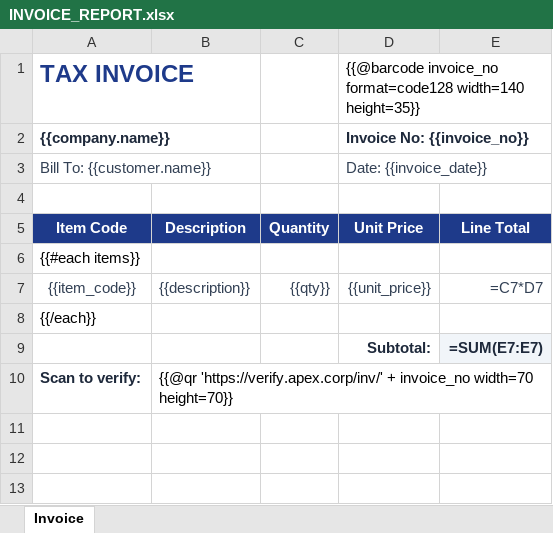
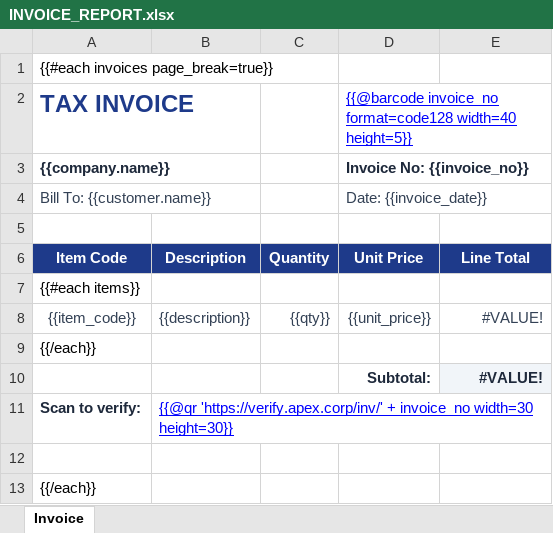
Before and after one commit to m-asadjaved/ApexReports, an Excel workbook: templates/INVOICE_REPORT.xlsx, sheet Invoice, drawn as a sheet; values as stored, in another font and other column widths than the file's, no borders; formulas without a stored value are shown as written; addresses are those after the commit; the diff names each change by its address in the sheet, - before the commit and + after, or states it on an @@ line.

Commit message:
fix: honor custom width and height on barcode and qr code in html and pdf outputs

```diff
--- a/templates/INVOICE_REPORT.xlsx (sheet Invoice)
+++ b/templates/INVOICE_REPORT.xlsx (sheet Invoice)
+row 1: {{#each invoices page_break=true}}
-D2: …invoice_no format=code128 width=140 height=35}}
+D2: …invoice_no format=code128 width=40 height=5}}
@@ D2 underline: off → on, text colour: black → #0000FF @@
-E8: =C7*D7
+E8: #VALUE!
-E10: =SUM(E7:E7)
+E10: #VALUE!
-B11: …+ invoice_no width=70 height=70}}
+B11: …+ invoice_no width=30 height=30}}
@@ B11 underline: off → on, text colour: black → #0000FF @@
+row 12: (empty)
+row 13: {{/each}}
```
Also changed, not shown: templates/DEPT_EMPLOYEES.xlsx, 7 other files.
